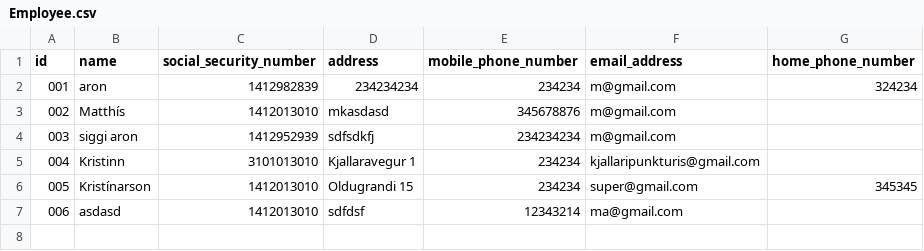
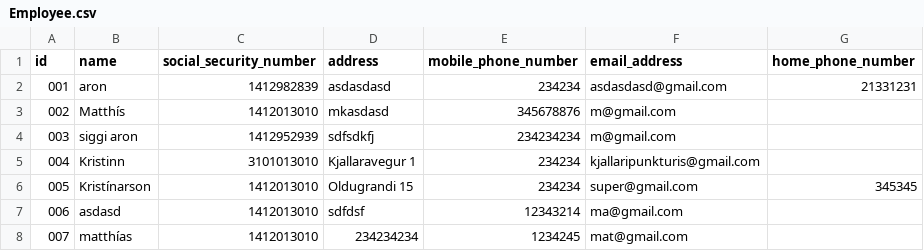
Before and after one commit to GiantMushy/NanAir, a CSV file: Code/DataLayer/Repository/Employee.csv, drawn as a sheet.

```diff
--- a/Code/DataLayer/Repository/Employee.csv
+++ b/Code/DataLayer/Repository/Employee.csv
@@ -1,3 +1,3 @@
 id,name,social_security_number,address,mobile_phone_number,email_address,home_phone_number
-001,aron,1412982839,234234234,234234,m@gmail.com,324234
+001,aron,1412982839,asdasdasd,234234,asdasdasd@gmail.com,21331231
 002,Matthís,1412013010,mkasdasd,345678876,m@gmail.com,
@@ -7 +7,2 @@ id,name,social_security_number,address,mobile_phone_number,email_address,home_ph
 006,asdasd,1412013010,sdfdsf,12343214,ma@gmail.com,
+007,matthías,1412013010,234234234,1234245,mat@gmail.com,
```
Also changed, not shown: Code/DataLayer/Repository/Destinations.csv, Code/DataLayer/Repository/Flight.csv, 5 other files.
